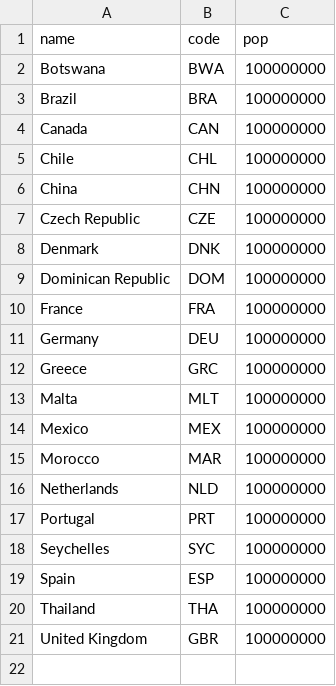
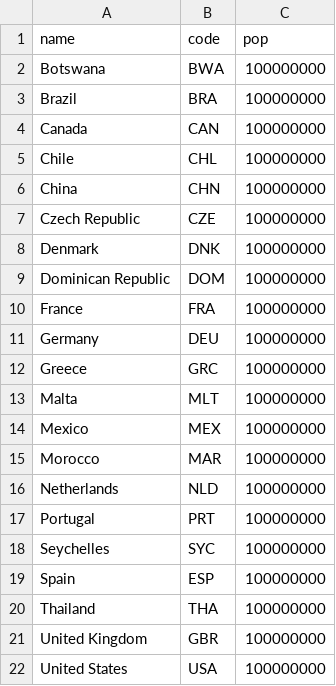
Before and after one commit to lulupet/lucas-petit, a CSV file: app/countries_data.csv, drawn as a sheet.

Commit message:
wip

```diff
--- a/app/countries_data.csv
+++ b/app/countries_data.csv
@@ -21 +21,2 @@ Thailand,THA,100000000
 United Kingdom,GBR,100000000
+United States,USA,100000000
```
